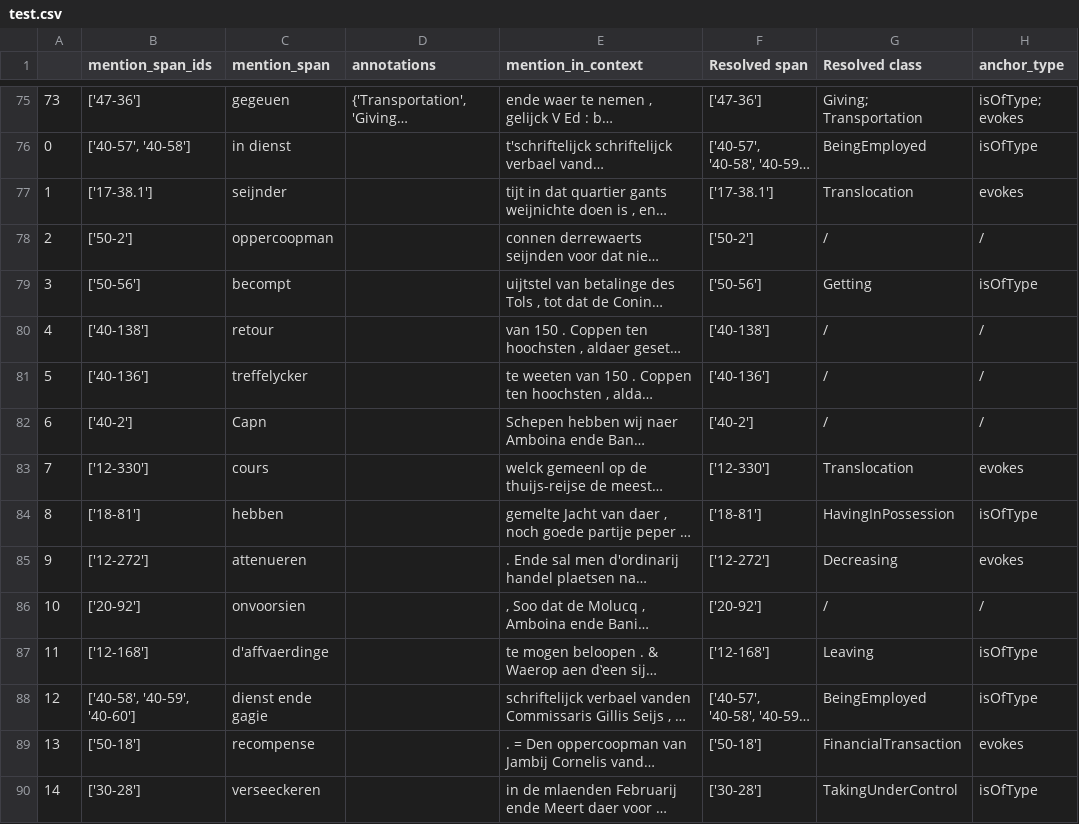
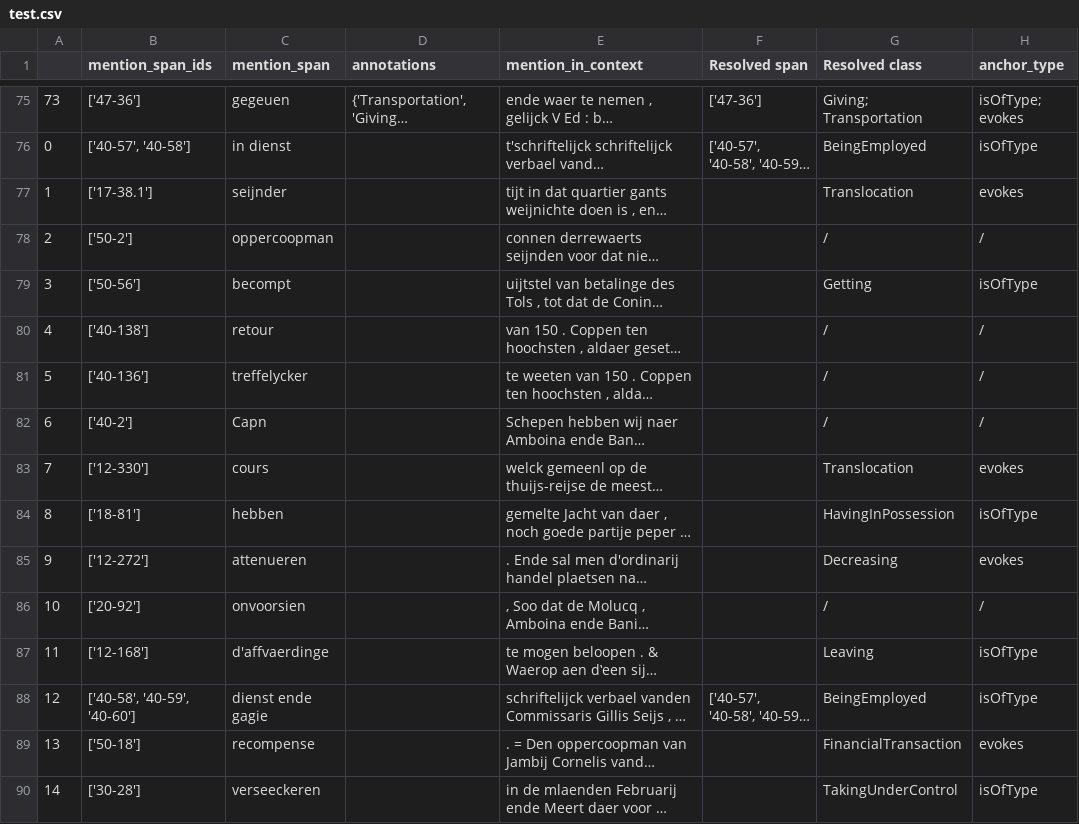
Before and after one commit to globalise-huygens/nlp-event-detection, a CSV file: testset_creation/test.csv, drawn as a sheet; only a part is shown, gaps mark what is left out; long unchanged cells end in …; the diff covers the shown part only; the diff names each change by its address in the sheet, - before the commit and + after, or states it on an @@ line.

```diff
--- a/testset_creation/test.csv
+++ b/testset_creation/test.csv
-F77 (Resolved span): ['17-38.1']
+F77 (Resolved span): (empty)
-F78 (Resolved span): ['50-2']
+F78 (Resolved span): (empty)
-F79 (Resolved span): ['50-56']
+F79 (Resolved span): (empty)
-F80 (Resolved span): ['40-138']
+F80 (Resolved span): (empty)
-F81 (Resolved span): ['40-136']
+F81 (Resolved span): (empty)
-F82 (Resolved span): ['40-2']
+F82 (Resolved span): (empty)
-F83 (Resolved span): ['12-330']
+F83 (Resolved span): (empty)
-F84 (Resolved span): ['18-81']
+F84 (Resolved span): (empty)
-F85 (Resolved span): ['12-272']
+F85 (Resolved span): (empty)
-F86 (Resolved span): ['20-92']
+F86 (Resolved span): (empty)
-F87 (Resolved span): ['12-168']
+F87 (Resolved span): (empty)
-F89 (Resolved span): ['50-18']
+F89 (Resolved span): (empty)
-F90 (Resolved span): ['30-28']
+F90 (Resolved span): (empty)
```
Also changed, not shown: 34 edited cells elsewhere in this file, testset_creation/data/handmade_resolutions/RES_annotated_disagreements_test_set_triggers - Blad1.tsv, testset_creation/data/handmade_resolutions/RES_filtered_coverage_disagreements_test_set_triggers - Blad1.tsv, 37 other files.
